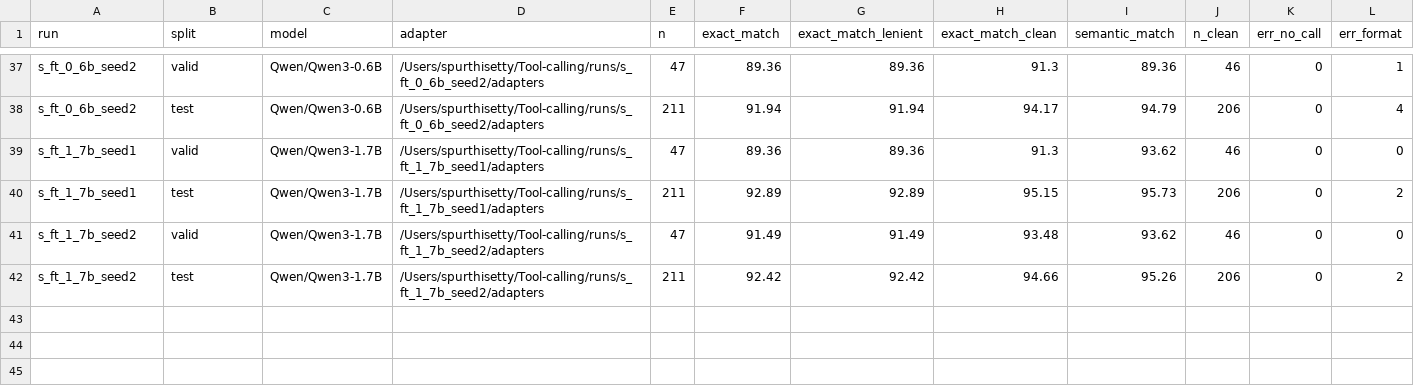
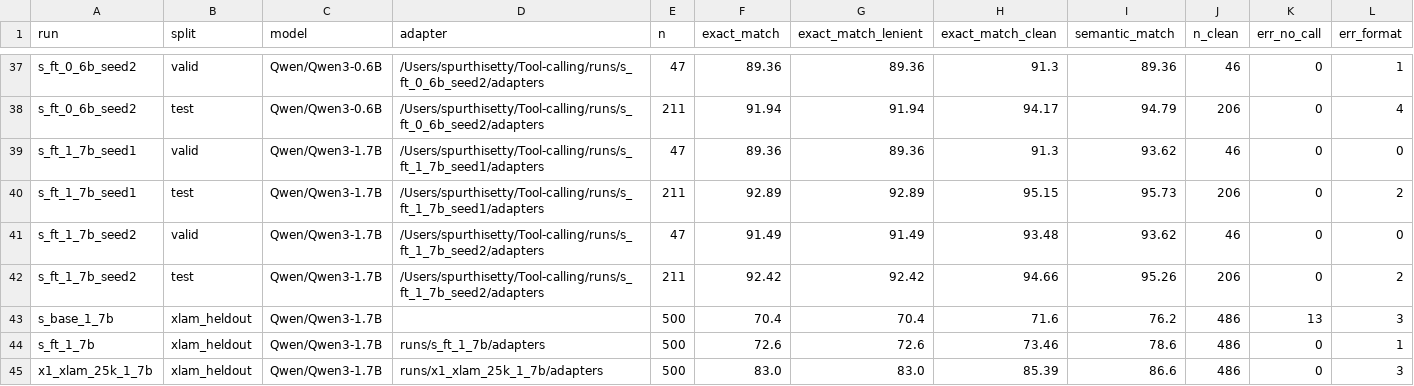
Before and after one commit to SpurthiSetty/Tool-calling, a CSV file: results/leaderboard.csv, drawn as a sheet; only a part is shown, gaps mark what is left out; rows hold the shown columns only; the diff names each change by its address in the sheet, - before the commit and + after, or states it on an @@ line.

```diff
--- a/results/leaderboard.csv
+++ b/results/leaderboard.csv
+row 43: s_base_1_7b | xlam_heldout | Qwen/Qwen3-1.7B |  | 500 | 70.4 | 70.4 | 71.6 | 76.2 | 486 | 13 | 3
+row 44: s_ft_1_7b | xlam_heldout | Qwen/Qwen3-1.7B | runs/s_ft_1_7b/adapters | 500 | 72.6 | 72.6 | 73.46 | 78.6 | 486 | 0 | 1
+row 45: x1_xlam_25k_1_7b | xlam_heldout | Qwen/Qwen3-1.7B | runs/x1_xlam_25k_1_7b/adapters | 500 | 83.0 | 83.0 | 85.39 | 86.6 | 486 | 0 | 3
```
Also changed, not shown: 9 other files.
